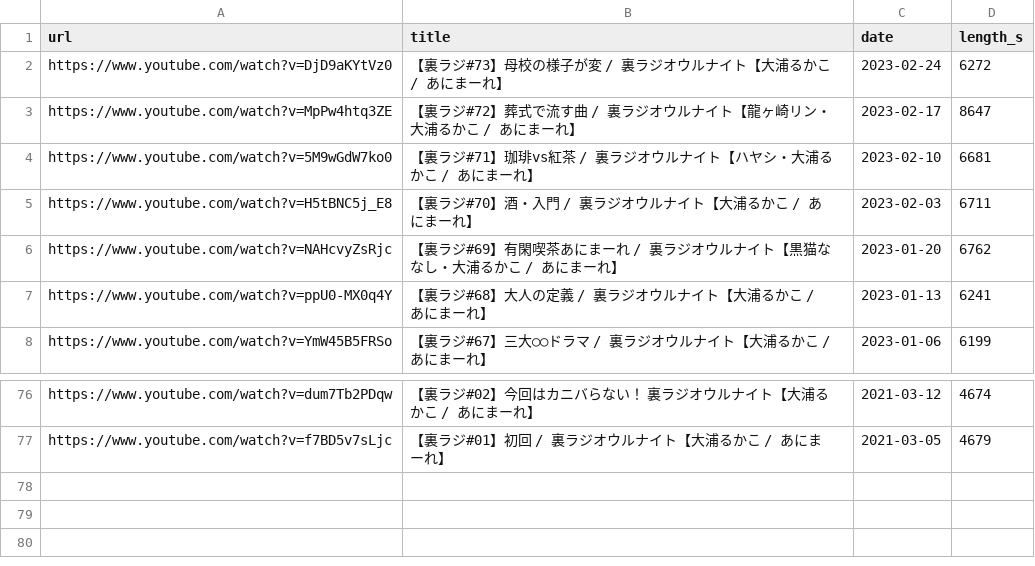
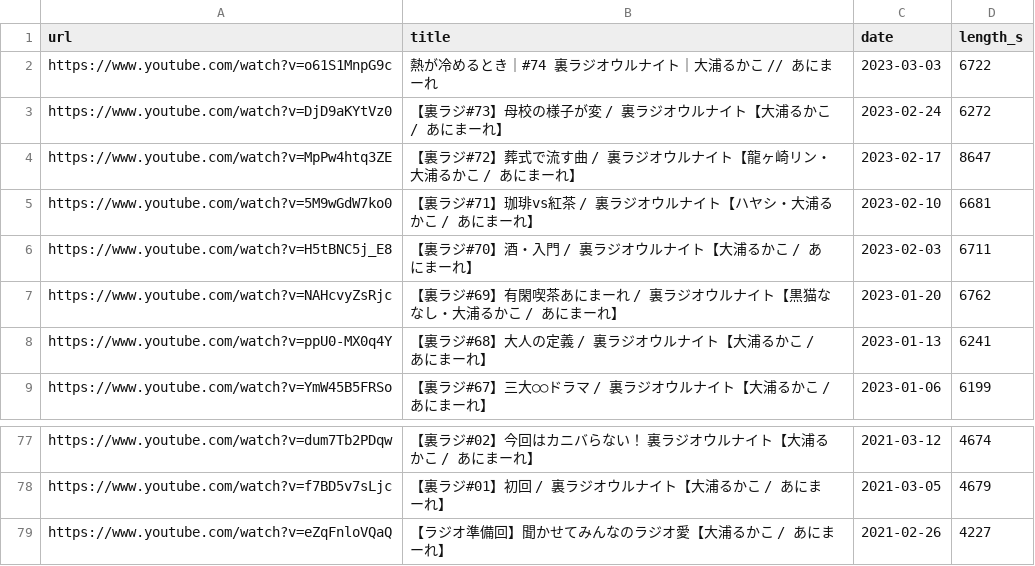
Before and after one commit to ikumyn1or0/uraradi_archives, a CSV file: input/playlist_裏ラジオウルナイト.csv, drawn as a sheet; only a part is shown, gaps mark what is left out; the diff names each change by its address in the sheet, - before the commit and + after, or states it on an @@ line.

```diff
--- a/input/playlist_裏ラジオウルナイト.csv
+++ b/input/playlist_裏ラジオウルナイト.csv
+row 2: https://www.youtube.com/watch?v=o61S1MnpG9c | 熱が冷めるとき｜#74 裏ラジオウルナイト｜大浦るかこ // あにまーれ | 2023-03-03 | 6722
+row 79: https://www.youtube.com/watch?v=eZqFnloVQaQ | 【ラジオ準備回】聞かせてみんなのラジオ愛【大浦るかこ / あにまーれ】 | 2021-02-26 | 4227
```
Also changed, not shown: 4 other files.
